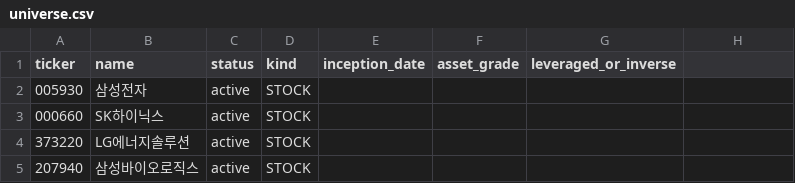
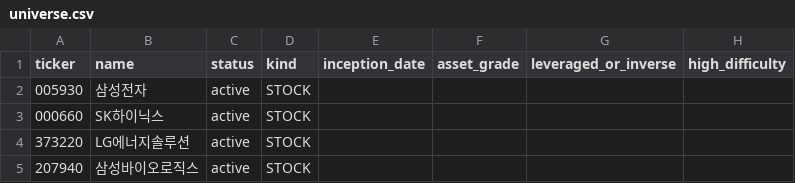
Before and after one commit to gukhee0117/risk, a CSV file: config/universe.csv, drawn as a sheet; only a part is shown; the diff names each change by its address in the sheet, - before the commit and + after, or states it on an @@ line.

```diff
--- a/config/universe.csv
+++ b/config/universe.csv
-H1: (empty)
+H1: high_difficulty
```
Also changed, not shown: 13 other files.
